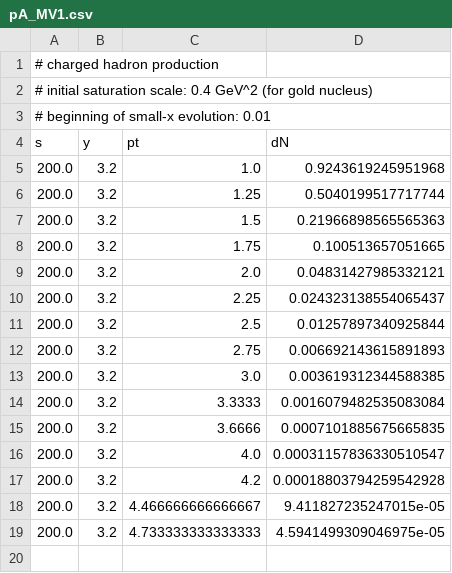
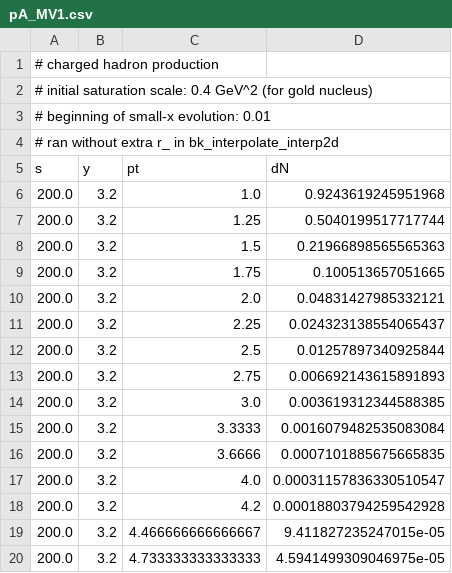
Before and after one commit to amandawei00/zk-lab, a CSV file: pp-pA/pA_MV1.csv, drawn as a sheet.

```diff
--- a/pp-pA/pA_MV1.csv
+++ b/pp-pA/pA_MV1.csv
@@ -3,2 +3,3 @@
 # beginning of small-x evolution: 0.01
+# ran without extra r_ in bk_interpolate_interp2d
 s	y	pt	dN
```
Also changed, not shown: fits/toydata.csv, pp-pA/pp_MV1.csv, 35 other files.
